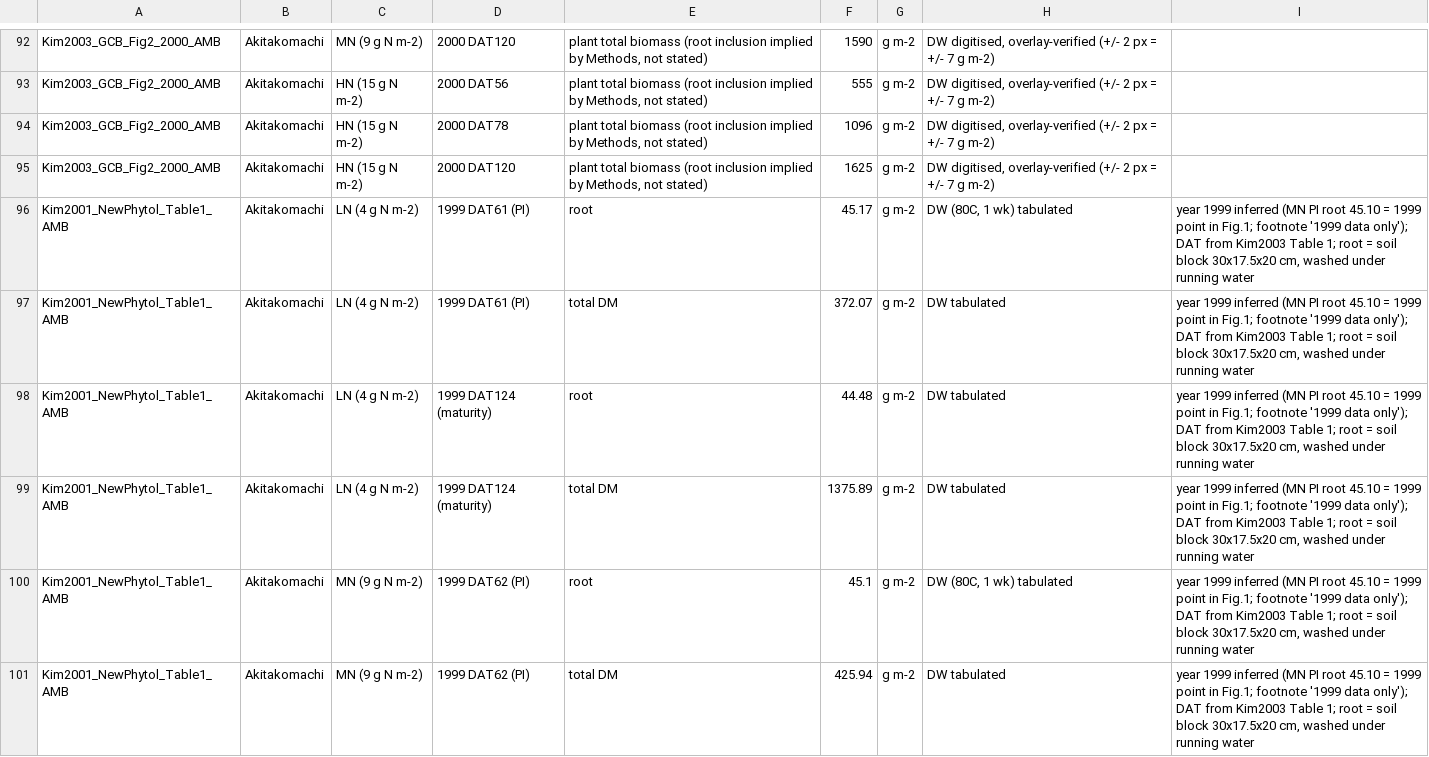
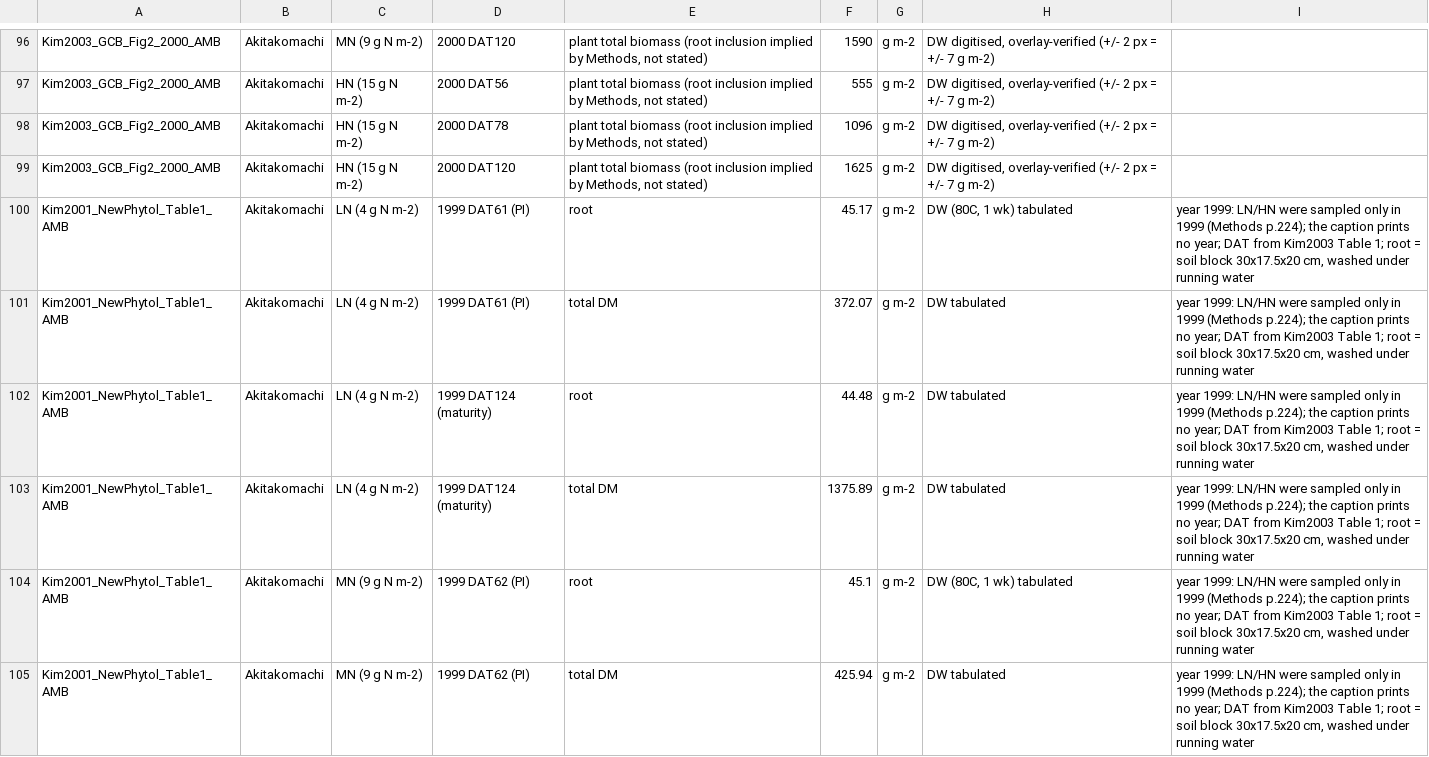
Before and after one commit to ccy5123/pfas-rice-model, a CSV file: docs/literature_db/raw_si/rice_organ_biomass_literature.csv, drawn as a sheet; only a part is shown, gaps mark what is left out; the diff covers the shown part only.

```diff
--- a/docs/literature_db/raw_si/rice_organ_biomass_literature.csv
+++ b/docs/literature_db/raw_si/rice_organ_biomass_literature.csv
@@ -95,7 +99,7 @@ Kim2003_GCB_Fig2_2000_AMB,Akitakomachi,HN (15 g N m-2),2000 DAT78,"plant total b
 Kim2003_GCB_Fig2_2000_AMB,Akitakomachi,HN (15 g N m-2),2000 DAT120,"plant total biomass (root inclusion implied by Methods, not stated)",1625,g m-2,"DW digitised, overlay-verified (+/- 2 px = +/- 7 g m-2)",
-Kim2001_NewPhytol_Table1_AMB,Akitakomachi,LN (4 g N m-2),1999 DAT61 (PI),root,45.17,g m-2,"DW (80C, 1 wk) tabulated","year 1999 inferred (MN PI root 45.10 = 1999 point in Fig.1; footnote '1999 data only'); DAT from Kim2003 Table 1; root = soil block 30x17.5x20 cm, washed under running water"
-Kim2001_NewPhytol_Table1_AMB,Akitakomachi,LN (4 g N m-2),1999 DAT61 (PI),total DM,372.07,g m-2,DW tabulated,"year 1999 inferred (MN PI root 45.10 = 1999 point in Fig.1; footnote '1999 data only'); DAT from Kim2003 Table 1; root = soil block 30x17.5x20 cm, washed under running water"
-Kim2001_NewPhytol_Table1_AMB,Akitakomachi,LN (4 g N m-2),1999 DAT124 (maturity),root,44.48,g m-2,DW tabulated,"year 1999 inferred (MN PI root 45.10 = 1999 point in Fig.1; footnote '1999 data only'); DAT from Kim2003 Table 1; root = soil block 30x17.5x20 cm, washed under running water"
-Kim2001_NewPhytol_Table1_AMB,Akitakomachi,LN (4 g N m-2),1999 DAT124 (maturity),total DM,1375.89,g m-2,DW tabulated,"year 1999 inferred (MN PI root 45.10 = 1999 point in Fig.1; footnote '1999 data only'); DAT from Kim2003 Table 1; root = soil block 30x17.5x20 cm, washed under running water"
-Kim2001_NewPhytol_Table1_AMB,Akitakomachi,MN (9 g N m-2),1999 DAT62 (PI),root,45.1,g m-2,"DW (80C, 1 wk) tabulated","year 1999 inferred (MN PI root 45.10 = 1999 point in Fig.1; footnote '1999 data only'); DAT from Kim2003 Table 1; root = soil block 30x17.5x20 cm, washed under running water"
-Kim2001_NewPhytol_Table1_AMB,Akitakomachi,MN (9 g N m-2),1999 DAT62 (PI),total DM,425.94,g m-2,DW tabulated,"year 1999 inferred (MN PI root 45.10 = 1999 point in Fig.1; footnote '1999 data only'); DAT from Kim2003 Table 1; root = soil block 30x17.5x20 cm, washed under running water"
+Kim2001_NewPhytol_Table1_AMB,Akitakomachi,LN (4 g N m-2),1999 DAT61 (PI),root,45.17,g m-2,"DW (80C, 1 wk) tabulated","year 1999: LN/HN were sampled only in 1999 (Methods p.224); the caption prints no year; DAT from Kim2003 Table 1; root = soil block 30x17.5x20 cm, washed under running water"
+Kim2001_NewPhytol_Table1_AMB,Akitakomachi,LN (4 g N m-2),1999 DAT61 (PI),total DM,372.07,g m-2,DW tabulated,"year 1999: LN/HN were sampled only in 1999 (Methods p.224); the caption prints no year; DAT from Kim2003 Table 1; root = soil block 30x17.5x20 cm, washed under running water"
+Kim2001_NewPhytol_Table1_AMB,Akitakomachi,LN (4 g N m-2),1999 DAT124 (maturity),root,44.48,g m-2,DW tabulated,"year 1999: LN/HN were sampled only in 1999 (Methods p.224); the caption prints no year; DAT from Kim2003 Table 1; root = soil block 30x17.5x20 cm, washed under running water"
+Kim2001_NewPhytol_Table1_AMB,Akitakomachi,LN (4 g N m-2),1999 DAT124 (maturity),total DM,1375.89,g m-2,DW tabulated,"year 1999: LN/HN were sampled only in 1999 (Methods p.224); the caption prints no year; DAT from Kim2003 Table 1; root = soil block 30x17.5x20 cm, washed under running water"
+Kim2001_NewPhytol_Table1_AMB,Akitakomachi,MN (9 g N m-2),1999 DAT62 (PI),root,45.1,g m-2,"DW (80C, 1 wk) tabulated","year 1999: LN/HN were sampled only in 1999 (Methods p.224); the caption prints no year; DAT from Kim2003 Table 1; root = soil block 30x17.5x20 cm, washed under running water"
+Kim2001_NewPhytol_Table1_AMB,Akitakomachi,MN (9 g N m-2),1999 DAT62 (PI),total DM,425.94,g m-2,DW tabulated,"year 1999: LN/HN were sampled only in 1999 (Methods p.224); the caption prints no year; DAT from Kim2003 Table 1; root = soil block 30x17.5x20 cm, washed under running water"
```
Also changed, not shown: 4 added rows and 8 edited cells elsewhere in this file, data_obs/neutral_obs_liu2023.csv, docs/literature_db/Sampling_Protocols.csv, 4 other files.
